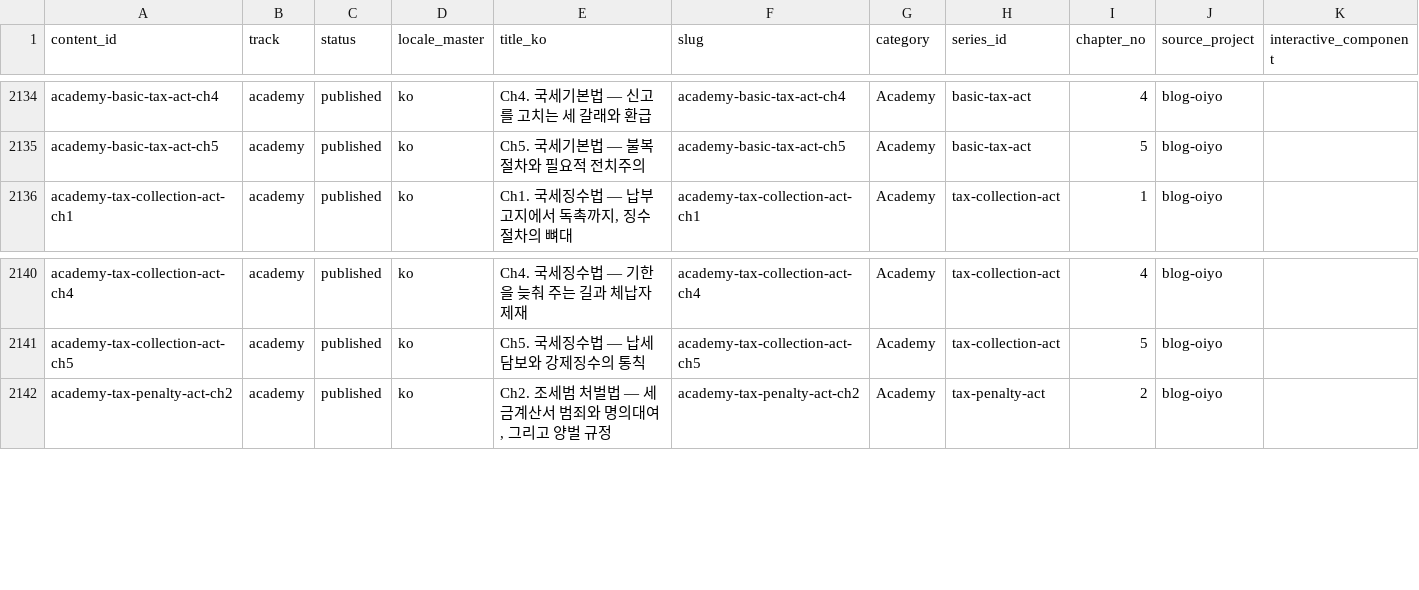
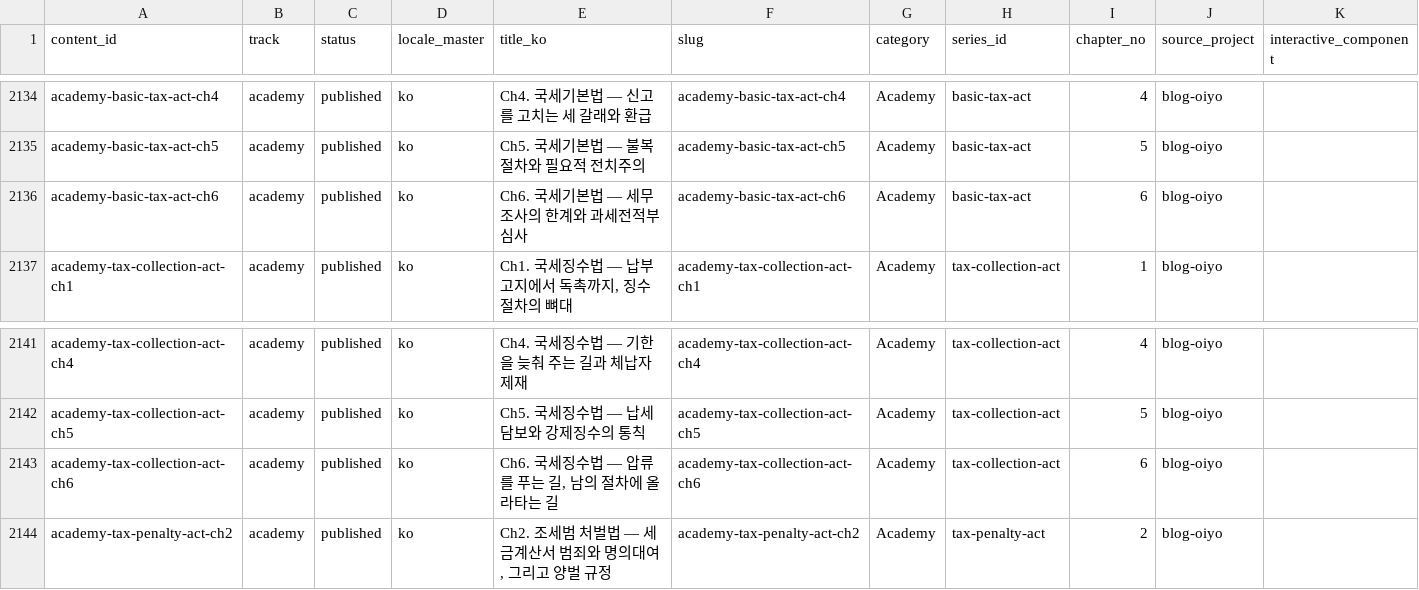
Before and after one commit to yuli3/blog-oiyo, a CSV file: data/catalog/content-inventory.master.csv, drawn as a sheet; only a part is shown, gaps mark what is left out.

```diff
--- a/data/catalog/content-inventory.master.csv
+++ b/data/catalog/content-inventory.master.csv
@@ -2135,2 +2135,3 @@ academy-basic-tax-act-ch4,academy,published,ko,Ch4. 국세기본법 — 신고
 academy-basic-tax-act-ch5,academy,published,ko,Ch5. 국세기본법 — 불복 절차와 필요적 전치주의,academy-basic-tax-act-ch5,Academy,basic-tax-act,5,blog-oiyo,
+academy-basic-tax-act-ch6,academy,published,ko,Ch6. 국세기본법 — 세무조사의 한계와 과세전적부심사,academy-basic-tax-act-ch6,Academy,basic-tax-act,6,blog-oiyo,
 academy-tax-collection-act-ch1,academy,published,ko,"Ch1. 국세징수법 — 납부고지에서 독촉까지, 징수 절차의 뼈대",academy-tax-collection-act-ch1,Academy,tax-collection-act,1,blog-oiyo,
@@ -2141,2 +2142,3 @@ academy-tax-collection-act-ch4,academy,published,ko,Ch4. 국세징수법 — 기
 academy-tax-collection-act-ch5,academy,published,ko,Ch5. 국세징수법 — 납세담보와 강제징수의 통칙,academy-tax-collection-act-ch5,Academy,tax-collection-act,5,blog-oiyo,
+academy-tax-collection-act-ch6,academy,published,ko,"Ch6. 국세징수법 — 압류를 푸는 길, 남의 절차에 올라타는 길",academy-tax-collection-act-ch6,Academy,tax-collection-act,6,blog-oiyo,
 academy-tax-penalty-act-ch2,academy,published,ko,"Ch2. 조세범 처벌법 — 세금계산서 범죄와 명의대여, 그리고 양벌 규정",academy-tax-penalty-act-ch2,Academy,tax-penalty-act,2,blog-oiyo,
```
Also changed, not shown: 2 other files.
